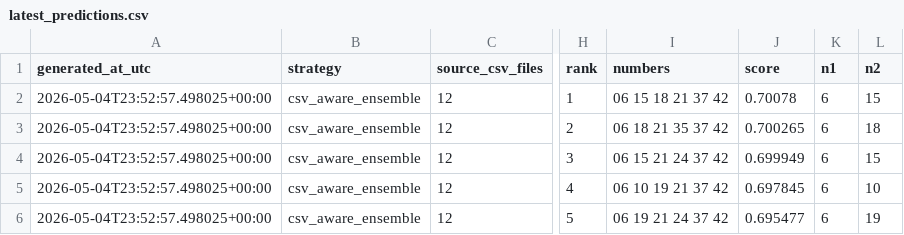
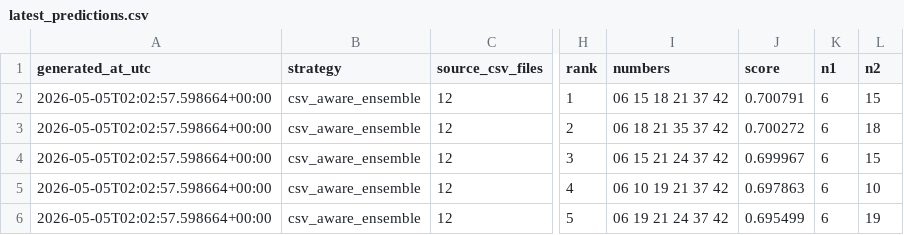
Before and after one commit to Joker7822/loto6, a CSV file: outputs/latest_predictions.csv, drawn as a sheet; only a part is shown, gaps mark what is left out; the diff names each change by its address in the sheet, - before the commit and + after, or states it on an @@ line.

```diff
--- a/outputs/latest_predictions.csv
+++ b/outputs/latest_predictions.csv
-A2:A6 (generated_at_utc): 2026-05-04T23:52:57.498025+00:00
+A2:A6 (generated_at_utc): 2026-05-05T02:02:57.598664+00:00
-J2 (score): 0.70078
+J2 (score): 0.700791
-J3 (score): 0.700265
+J3 (score): 0.700272
-J4 (score): 0.699949
+J4 (score): 0.699967
-J5 (score): 0.697845
+J5 (score): 0.697863
-J6 (score): 0.695477
+J6 (score): 0.695499
```
Also changed, not shown: outputs/latest_predictions_3rd_target.csv, outputs/latest_predictions_3rd_target_raw.csv, 5 other files.
